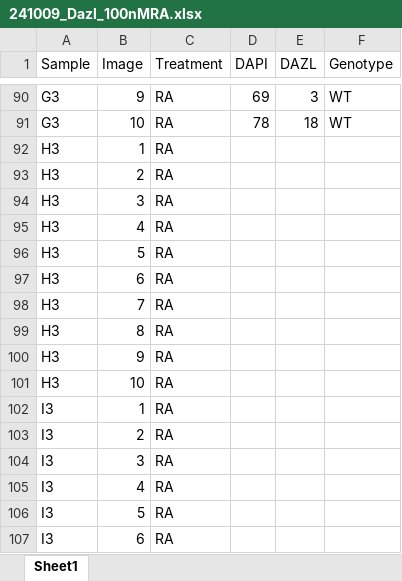
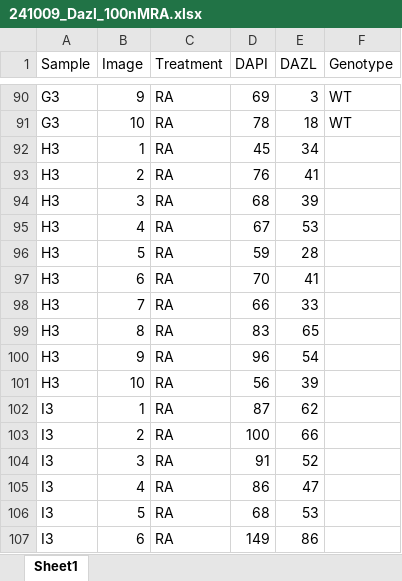
Before and after one commit to kbonefas/KDM5C_Germ_Mechanism, an Excel workbook: data/raw/Cell_Counts/Dazl_100nMRA/241009_Dazl_100nMRA.xlsx, sheet Sheet1, drawn as a sheet; only a part is shown, gaps mark what is left out; values as stored, in another font and other column widths than the file's, no borders; the diff covers the shown part only; the diff names each change by its address in the sheet, - before the commit and + after, or states it on an @@ line.

Commit message:
cell counts for G-J

```diff
--- a/data/raw/Cell_Counts/Dazl_100nMRA/241009_Dazl_100nMRA.xlsx (sheet Sheet1)
+++ b/data/raw/Cell_Counts/Dazl_100nMRA/241009_Dazl_100nMRA.xlsx (sheet Sheet1)
-D92 (DAPI): (empty)
+D92 (DAPI): 45
-E92 (DAZL): (empty)
+E92 (DAZL): 34
-D93 (DAPI): (empty)
+D93 (DAPI): 76
-E93 (DAZL): (empty)
+E93 (DAZL): 41
-D94 (DAPI): (empty)
+D94 (DAPI): 68
-E94 (DAZL): (empty)
+E94 (DAZL): 39
-D95 (DAPI): (empty)
+D95 (DAPI): 67
-E95 (DAZL): (empty)
+E95 (DAZL): 53
-D96 (DAPI): (empty)
+D96 (DAPI): 59
-E96 (DAZL): (empty)
+E96 (DAZL): 28
-D97 (DAPI): (empty)
+D97 (DAPI): 70
-E97 (DAZL): (empty)
+E97 (DAZL): 41
-D98 (DAPI): (empty)
+D98 (DAPI): 66
-E98 (DAZL): (empty)
+E98 (DAZL): 33
-D99 (DAPI): (empty)
+D99 (DAPI): 83
-E99 (DAZL): (empty)
+E99 (DAZL): 65
-D100 (DAPI): (empty)
+D100 (DAPI): 96
-E100 (DAZL): (empty)
+E100 (DAZL): 54
-D101 (DAPI): (empty)
+D101 (DAPI): 56
-E101 (DAZL): (empty)
+E101 (DAZL): 39
-D102 (DAPI): (empty)
+D102 (DAPI): 87
-E102 (DAZL): (empty)
+E102 (DAZL): 62
-D103 (DAPI): (empty)
+D103 (DAPI): 100
-E103 (DAZL): (empty)
+E103 (DAZL): 66
-D104 (DAPI): (empty)
+D104 (DAPI): 91
-E104 (DAZL): (empty)
+E104 (DAZL): 52
-D105 (DAPI): (empty)
+D105 (DAPI): 86
-E105 (DAZL): (empty)
+E105 (DAZL): 47
-D106 (DAPI): (empty)
+D106 (DAPI): 68
-E106 (DAZL): (empty)
+E106 (DAZL): 53
-D107 (DAPI): (empty)
+D107 (DAPI): 149
-E107 (DAZL): (empty)
+E107 (DAZL): 86
```
Also changed, not shown: 2 added rows, 1 removed row and 109 edited cells elsewhere in this sheet.
